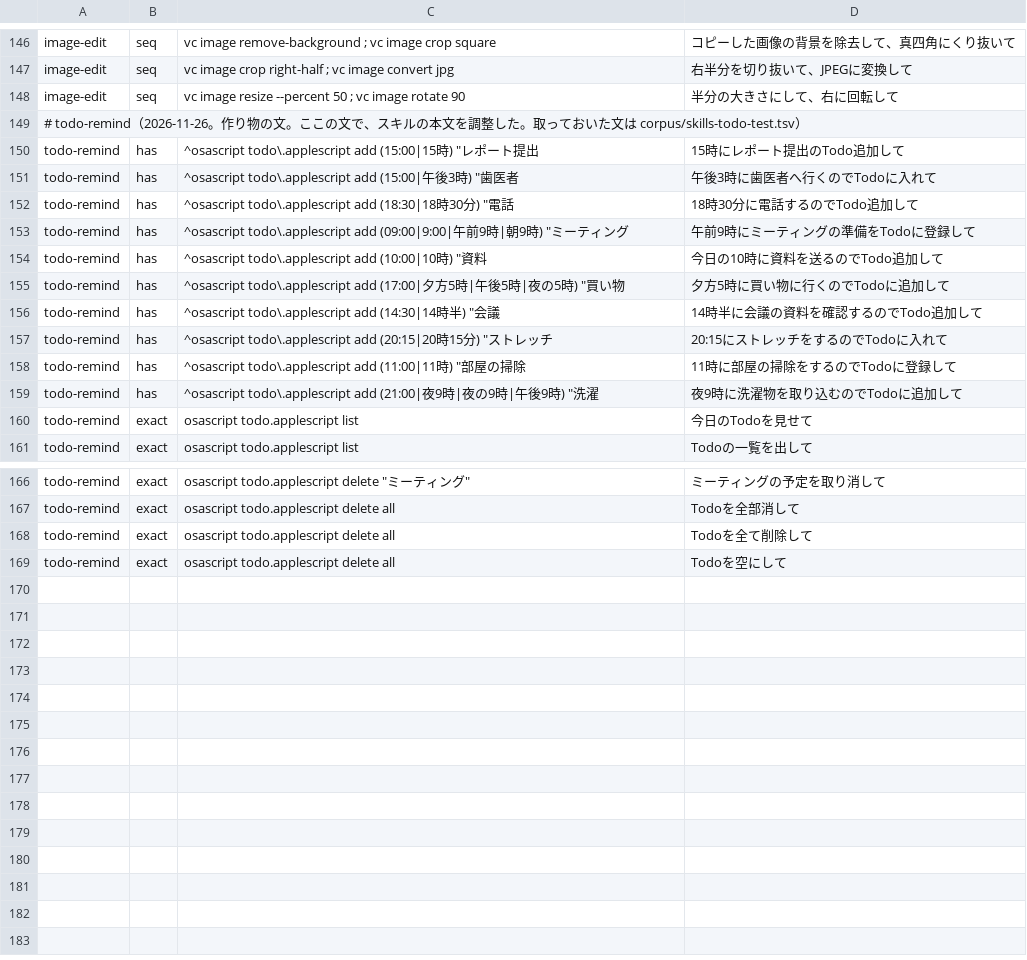
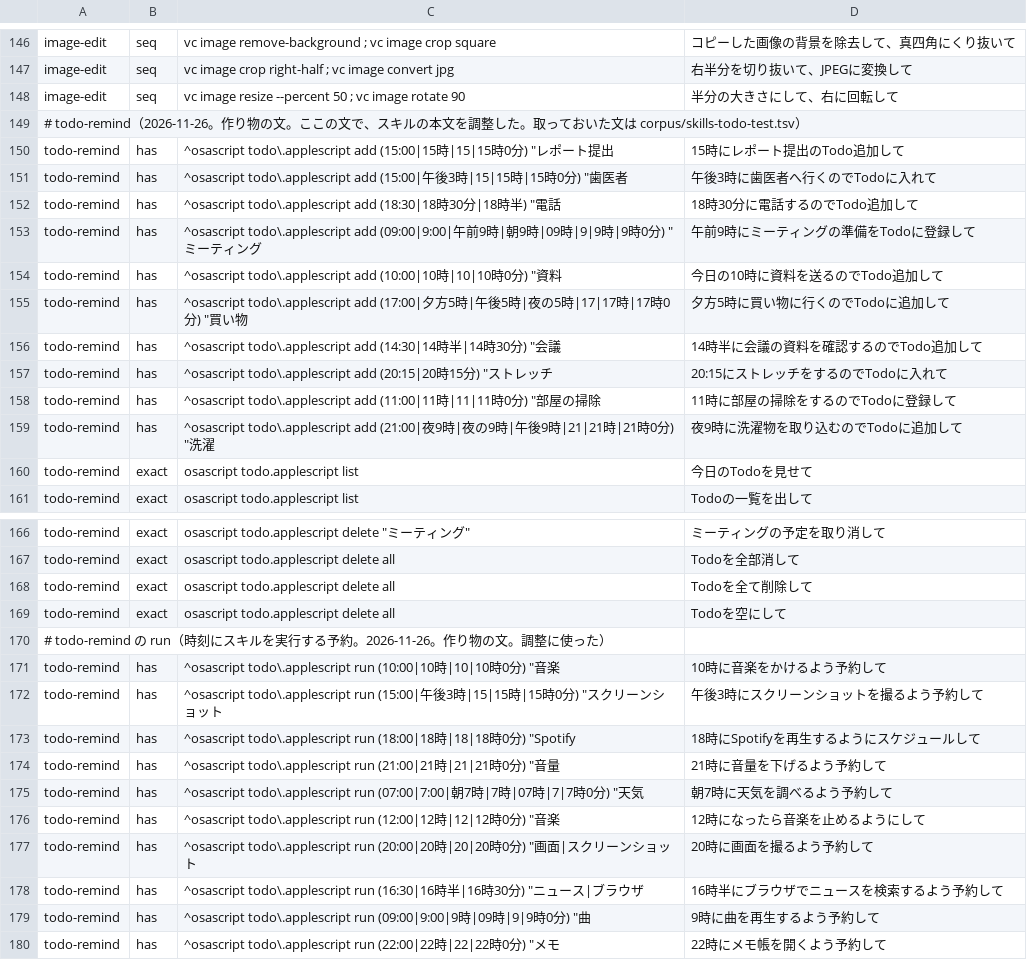
Before and after one commit to takemo101/voice-control, a TSV file: corpus/skills.tsv, drawn as a sheet; only a part is shown, gaps mark what is left out.

Commit message:
todo-remind：時刻にスキルを実行する予約（予告・取りやめ・確認が要る操作は実行しない）

```diff
--- a/corpus/skills.tsv
+++ b/corpus/skills.tsv
@@ -149,12 +149,12 @@ image-edit	seq	vc image resize --percent 50 ; vc image rotate 90	半分の大き
 # todo-remind（2026-11-26。作り物の文。ここの文で、スキルの本文を調整した。取っておいた文は corpus/skills-todo-test.tsv）
-todo-remind	has	^osascript todo\.applescript add (15:00|15時) "レポート提出	15時にレポート提出のTodo追加して
-todo-remind	has	^osascript todo\.applescript add (15:00|午後3時) "歯医者	午後3時に歯医者へ行くのでTodoに入れて
-todo-remind	has	^osascript todo\.applescript add (18:30|18時30分) "電話	18時30分に電話するのでTodo追加して
-todo-remind	has	^osascript todo\.applescript add (09:00|9:00|午前9時|朝9時) "ミーティング	午前9時にミーティングの準備をTodoに登録して
-todo-remind	has	^osascript todo\.applescript add (10:00|10時) "資料	今日の10時に資料を送るのでTodo追加して
-todo-remind	has	^osascript todo\.applescript add (17:00|夕方5時|午後5時|夜の5時) "買い物	夕方5時に買い物に行くのでTodoに追加して
-todo-remind	has	^osascript todo\.applescript add (14:30|14時半) "会議	14時半に会議の資料を確認するのでTodo追加して
+todo-remind	has	^osascript todo\.applescript add (15:00|15時|15|15時0分) "レポート提出	15時にレポート提出のTodo追加して
+todo-remind	has	^osascript todo\.applescript add (15:00|午後3時|15|15時|15時0分) "歯医者	午後3時に歯医者へ行くのでTodoに入れて
+todo-remind	has	^osascript todo\.applescript add (18:30|18時30分|18時半) "電話	18時30分に電話するのでTodo追加して
+todo-remind	has	^osascript todo\.applescript add (09:00|9:00|午前9時|朝9時|09時|9|9時|9時0分) "ミーティング	午前9時にミーティングの準備をTodoに登録して
+todo-remind	has	^osascript todo\.applescript add (10:00|10時|10|10時0分) "資料	今日の10時に資料を送るのでTodo追加して
+todo-remind	has	^osascript todo\.applescript add (17:00|夕方5時|午後5時|夜の5時|17|17時|17時0分) "買い物	夕方5時に買い物に行くのでTodoに追加して
+todo-remind	has	^osascript todo\.applescript add (14:30|14時半|14時30分) "会議	14時半に会議の資料を確認するのでTodo追加して
 todo-remind	has	^osascript todo\.applescript add (20:15|20時15分) "ストレッチ	20:15にストレッチをするのでTodoに入れて
-todo-remind	has	^osascript todo\.applescript add (11:00|11時) "部屋の掃除	11時に部屋の掃除をするのでTodoに登録して
-todo-remind	has	^osascript todo\.applescript add (21:00|夜9時|夜の9時|午後9時) "洗濯	夜9時に洗濯物を取り込むのでTodoに追加して
+todo-remind	has	^osascript todo\.applescript add (11:00|11時|11|11時0分) "部屋の掃除	11時に部屋の掃除をするのでTodoに登録して
+todo-remind	has	^osascript todo\.applescript add (21:00|夜9時|夜の9時|午後9時|21|21時|21時0分) "洗濯	夜9時に洗濯物を取り込むのでTodoに追加して
 todo-remind	exact	osascript todo.applescript list	今日のTodoを見せて
@@ -169 +169,12 @@ todo-remind	exact	osascript todo.applescript delete all	Todoを全て削除し
 todo-remind	exact	osascript todo.applescript delete all	Todoを空にして
+# todo-remind の run（時刻にスキルを実行する予約。2026-11-26。作り物の文。調整に使った）
+todo-remind	has	^osascript todo\.applescript run (10:00|10時|10|10時0分) "音楽	10時に音楽をかけるよう予約して
+todo-remind	has	^osascript todo\.applescript run (15:00|午後3時|15|15時|15時0分) "スクリーンショット	午後3時にスクリーンショットを撮るよう予約して
+todo-remind	has	^osascript todo\.applescript run (18:00|18時|18|18時0分) "Spotify	18時にSpotifyを再生するようにスケジュールして
+todo-remind	has	^osascript todo\.applescript run (21:00|21時|21|21時0分) "音量	21時に音量を下げるよう予約して
+todo-remind	has	^osascript todo\.applescript run (07:00|7:00|朝7時|7時|07時|7|7時0分) "天気	朝7時に天気を調べるよう予約して
+todo-remind	has	^osascript todo\.applescript run (12:00|12時|12|12時0分) "音楽	12時になったら音楽を止めるようにして
+todo-remind	has	^osascript todo\.applescript run (20:00|20時|20|20時0分) "画面|スクリーンショット	20時に画面を撮るよう予約して
+todo-remind	has	^osascript todo\.applescript run (16:30|16時半|16時30分) "ニュース|ブラウザ	16時半にブラウザでニュースを検索するよう予約して
+todo-remind	has	^osascript todo\.applescript run (09:00|9:00|9時|09時|9|9時0分) "曲	9時に曲を再生するよう予約して
+todo-remind	has	^osascript todo\.applescript run (22:00|22時|22|22時0分) "メモ	22時にメモ帳を開くよう予約して
```
Also changed, not shown: corpus/skills-todo-test.tsv, corpus/skills-todo-test2.tsv, 12 other files.
